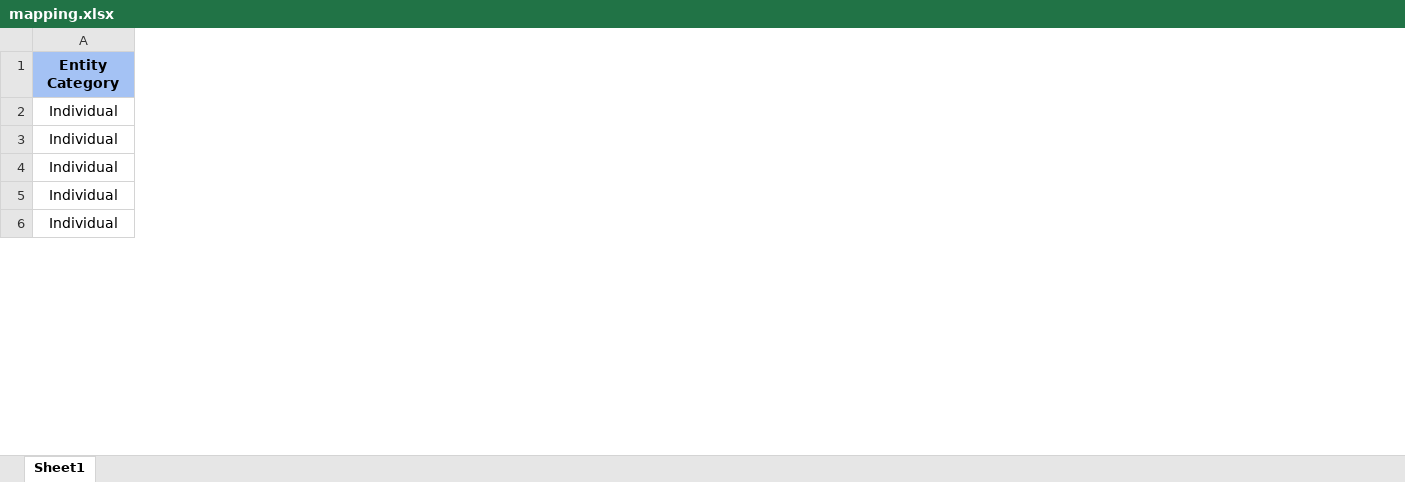
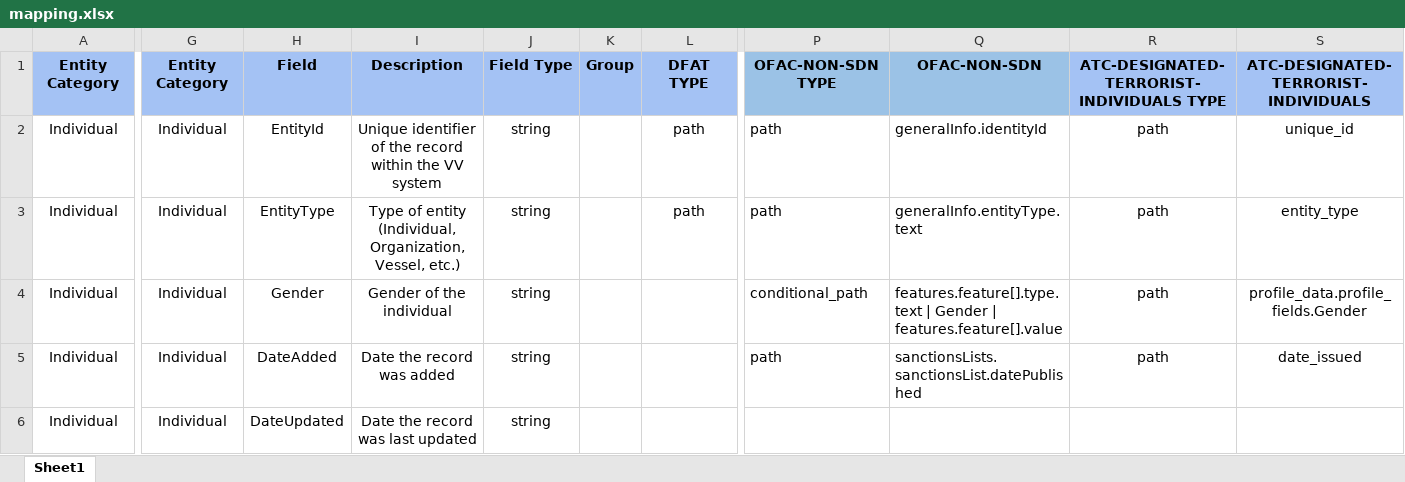
Before and after one commit to VinnoVigilance/python-components, an Excel workbook: data/rules/mapping.xlsx, sheet Sheet1, drawn as a sheet; only a part is shown, gaps mark what is left out; values as stored, in another font and other column widths than the file's, no borders; the diff covers the shown part only; the diff names each change by its address in the sheet, - before the commit and + after, or states it on an @@ line.

Commit message:
feat: add mappings for UKSL, ATC, and DNFBP watchlists

```diff
--- a/data/rules/mapping.xlsx (sheet Sheet1)
+++ b/data/rules/mapping.xlsx (sheet Sheet1)
+column G, rows 1-6: Entity Category | Individual | Individual | Individual | Individual | Individual
+column H, rows 1-6: Field | EntityId | EntityType | Gender | DateAdded | DateUpdated
+column I, rows 1-6: Description | Unique identifier of the record within the VV system | Type of entity (Individual, Organization, Vessel, etc.) | Gender of the individual | Date the record was added | Date the record was last updated
+column J, rows 1-6: Field Type | string | string | string | string | string
+column K, row 1: Group
+column L, rows 1-3: DFAT TYPE | path | path
+column P, rows 1-5: OFAC-NON-SDN TYPE | path | path | conditional_path | path
+column Q, rows 1-5: OFAC-NON-SDN | generalInfo.identityId | generalInfo.entityType.text | features.feature[].type.text | Gender | features.feature[].value | sanctionsLists.sanctionsList.datePublished
+column R, rows 1-5: ATC-DESIGNATED-TERRORIST-INDIVIDUALS TYPE | path | path | path | path
+column S, rows 1-5: ATC-DESIGNATED-TERRORIST-INDIVIDUALS | unique_id | entity_type | profile_data.profile_fields.Gender | date_issued
```
Also changed, not shown: 6 added columns and 3 edited cells elsewhere in this sheet, data/rules/preNormalization.xlsx, 26 other files.
